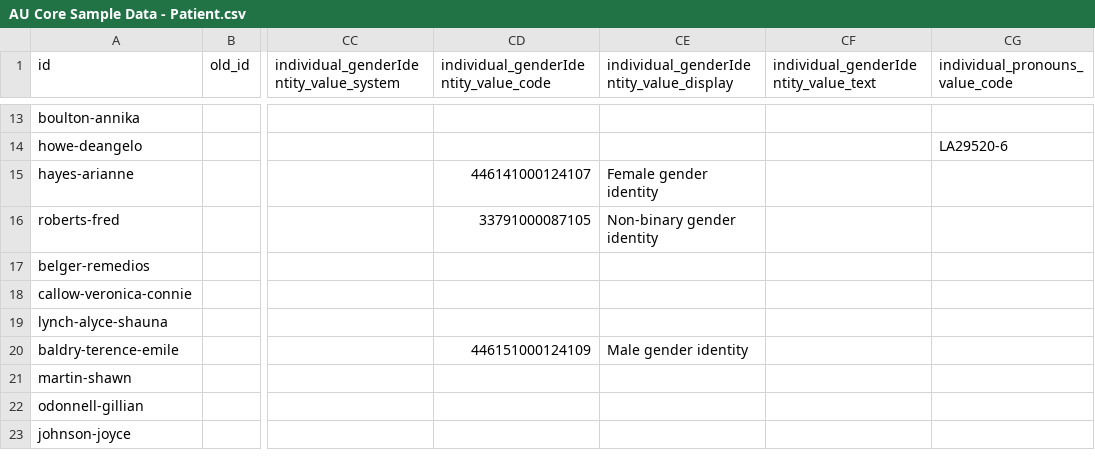
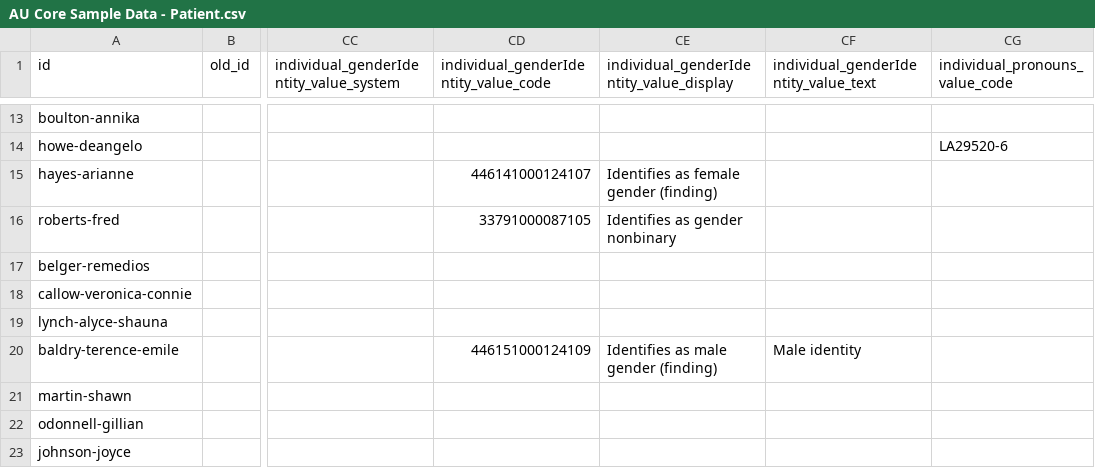
Before and after one commit to hl7au/au-fhir-test-data, a CSV file: testdata-csv/AU Core Sample Data - Patient.csv, drawn as a sheet; only a part is shown, gaps mark what is left out; the diff covers the shown part only; the diff names each change by its address in the sheet, - before the commit and + after, or states it on an @@ line.

```diff
--- a/testdata-csv/AU Core Sample Data - Patient.csv
+++ b/testdata-csv/AU Core Sample Data - Patient.csv
-CE15: Female gender identity
+CE15: Identifies as female gender (finding)
-CE16: Non-binary gender identity
+CE16: Identifies as gender nonbinary
-CE20: Male gender identity
+CE20: Identifies as male gender (finding)
-CF20: (empty)
+CF20: Male identity
```
Also changed, not shown: 17 edited cells elsewhere in this file, testdata-csv/AU Core Sample Data - MedicationRequest.csv, testdata-csv/AU Core Sample Data - RelatedPerson.csv, 22 other files.
